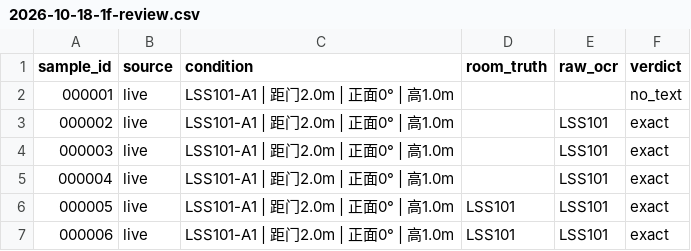
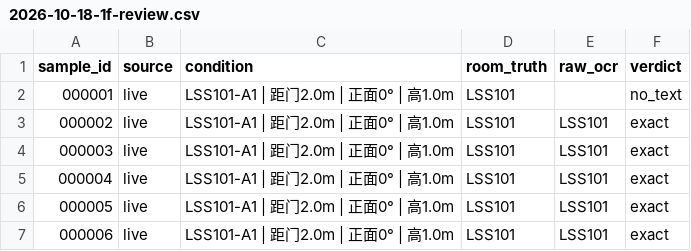
Before and after one commit to sceneeeee/room-sign-guided-navigation, a CSV file: docs/field-tests/2026-10-18-1f-review.csv, drawn as a sheet.

Commit message:
fix: correct M0 field results and save lossless future frames

```diff
--- a/docs/field-tests/2026-10-18-1f-review.csv
+++ b/docs/field-tests/2026-10-18-1f-review.csv
@@ -1,6 +1,6 @@
 sample_id,source,condition,room_truth,raw_ocr,verdict
-000001,live,LSS101-A1 | 距门2.0m | 正面0° | 高1.0m,,,no_text
-000002,live,LSS101-A1 | 距门2.0m | 正面0° | 高1.0m,,LSS101,exact
-000003,live,LSS101-A1 | 距门2.0m | 正面0° | 高1.0m,,LSS101,exact
-000004,live,LSS101-A1 | 距门2.0m | 正面0° | 高1.0m,,LSS101,exact
+000001,live,LSS101-A1 | 距门2.0m | 正面0° | 高1.0m,LSS101,,no_text
+000002,live,LSS101-A1 | 距门2.0m | 正面0° | 高1.0m,LSS101,LSS101,exact
+000003,live,LSS101-A1 | 距门2.0m | 正面0° | 高1.0m,LSS101,LSS101,exact
+000004,live,LSS101-A1 | 距门2.0m | 正面0° | 高1.0m,LSS101,LSS101,exact
 000005,live,LSS101-A1 | 距门2.0m | 正面0° | 高1.0m,LSS101,LSS101,exact
```
Also changed, not shown: 7 other files.
